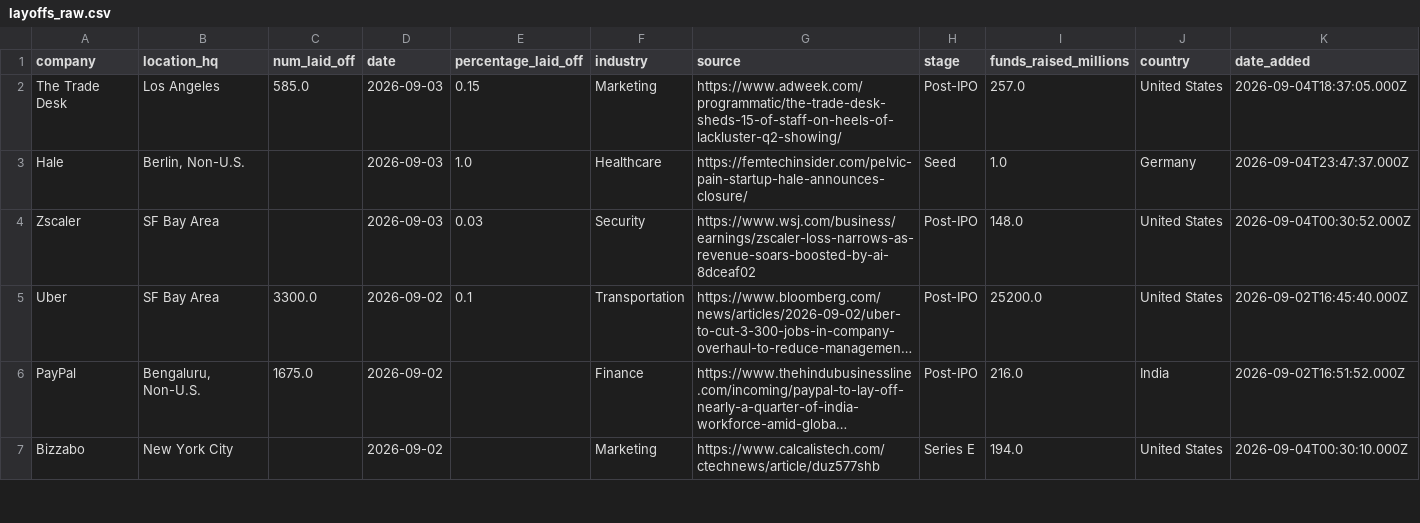
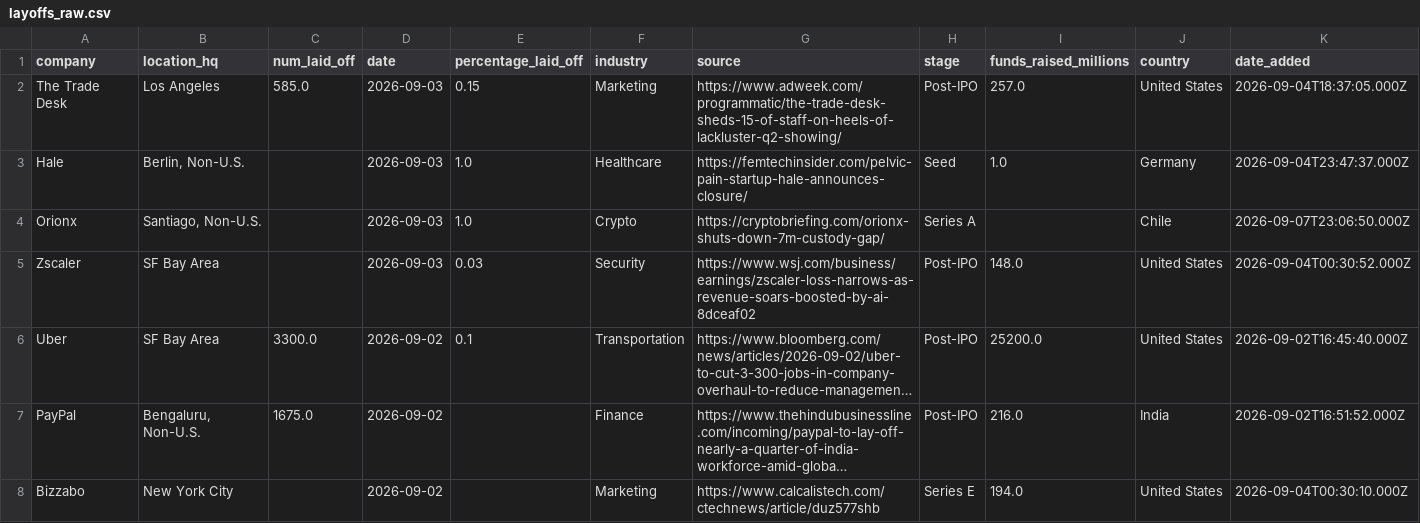
Before and after one commit to frankwang0909/tech-layoff-tracker, a CSV file: data/raw/layoffs_raw.csv, drawn as a sheet; only a part is shown; long unchanged cells end in ….

```diff
--- a/data/raw/layoffs_raw.csv
+++ b/data/raw/layoffs_raw.csv
@@ -3,2 +3,3 @@ The Trade Desk,Los Angeles,585.0,2026-09-03,0.15,Marketing,https://www.adweek.co
 Hale,"Berlin, Non-U.S.",,2026-09-03,1.0,Healthcare,https://femtechinsider.com/pelvic-pain-startup-hale-announces-closure/,Seed,1.0,Germany,2026-09-04T23:47:37.000Z
+Orionx,"Santiago, Non-U.S.",,2026-09-03,1.0,Crypto,https://cryptobriefing.com/orionx-shuts-down-7m-custody-gap/,Series A,,Chile,2026-09-07T23:06:50.000Z
 Zscaler,SF Bay Area,,2026-09-03,0.03,Security,https://www.wsj.com/business/earnings/zscaler-loss-narrows-as-revenue-soars-boosted-by-ai-8dceaf02,Post-IPO,148.0,United States,2026-09-04T00:30:52.000Z
```
Also changed, not shown: 18 other files.
